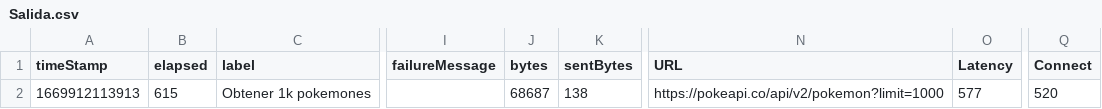
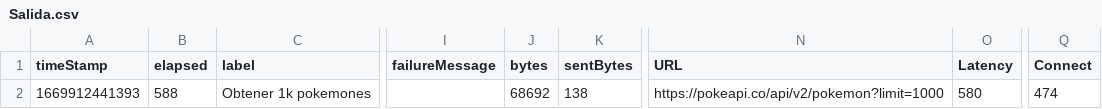
Before and after one commit to Marvin25ronal/destinationrepo3, a CSV file: jmeter/Salida.csv, drawn as a sheet; only a part is shown, gaps mark what is left out; the diff names each change by its address in the sheet, - before the commit and + after, or states it on an @@ line.

```diff
--- a/jmeter/Salida.csv
+++ b/jmeter/Salida.csv
-A2 (timeStamp): 1669912113913
+A2 (timeStamp): 1669912441393
-B2 (elapsed): 615
+B2 (elapsed): 588
-J2 (bytes): 68687
+J2 (bytes): 68692
-O2 (Latency): 577
+O2 (Latency): 580
-Q2 (Connect): 520
+Q2 (Connect): 474
```
Also changed, not shown: 11 other files.
